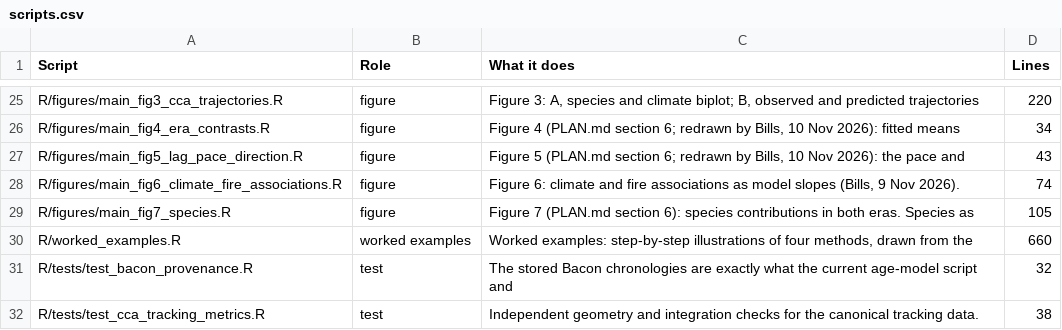
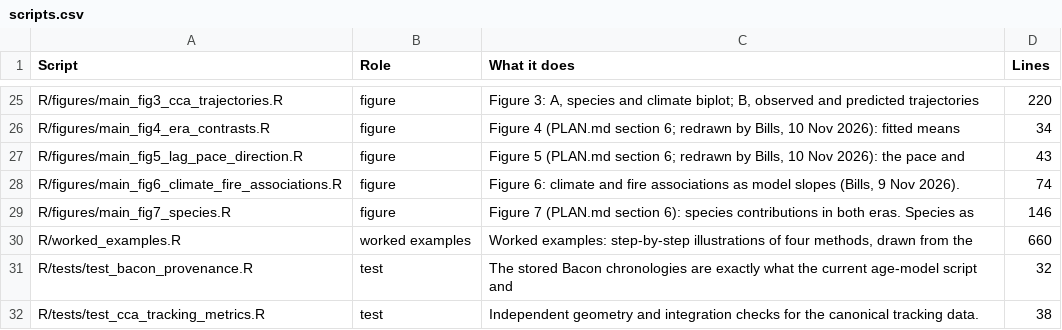
Before and after one commit to billurbektas/PaleoACES, a CSV file: report/tables/scripts.csv, drawn as a sheet; only a part is shown, gaps mark what is left out.

```diff
--- a/report/tables/scripts.csv
+++ b/report/tables/scripts.csv
@@ -28,3 +28,3 @@ R/figures/main_fig5_lag_pace_direction.R,figure,"Figure 5 (PLAN.md section 6; re
 R/figures/main_fig6_climate_fire_associations.R,figure,"Figure 6: climate and fire associations as model slopes (Bills, 9 Nov 2026).",74
-R/figures/main_fig7_species.R,figure,Figure 7 (PLAN.md section 6): species contributions in both eras. Species as,105
+R/figures/main_fig7_species.R,figure,Figure 7 (PLAN.md section 6): species contributions in both eras. Species as,146
 R/worked_examples.R,worked examples,"Worked examples: step-by-step illustrations of four methods, drawn from the",660
```
Also changed, not shown: 14 other files.
